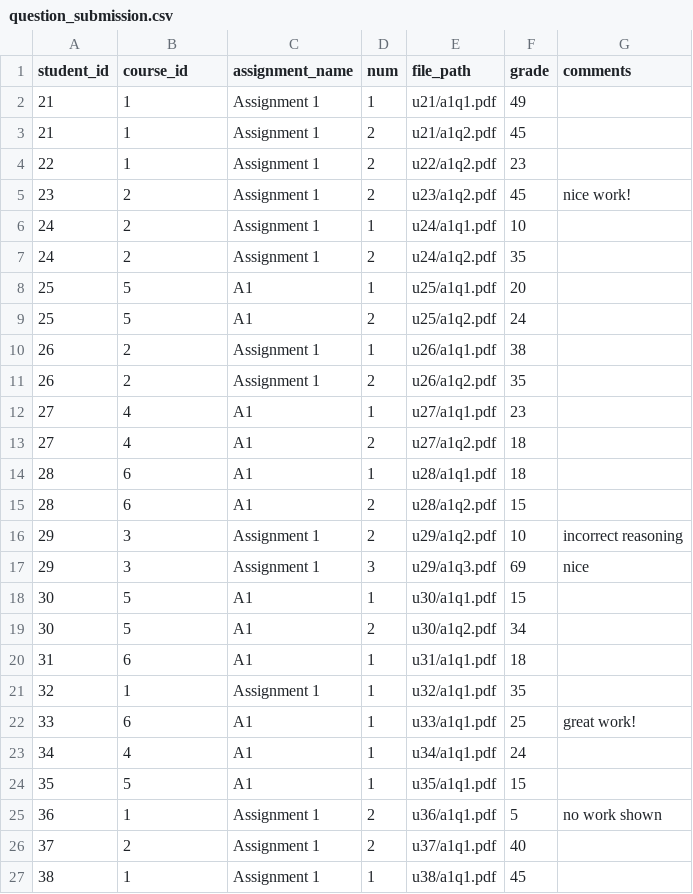
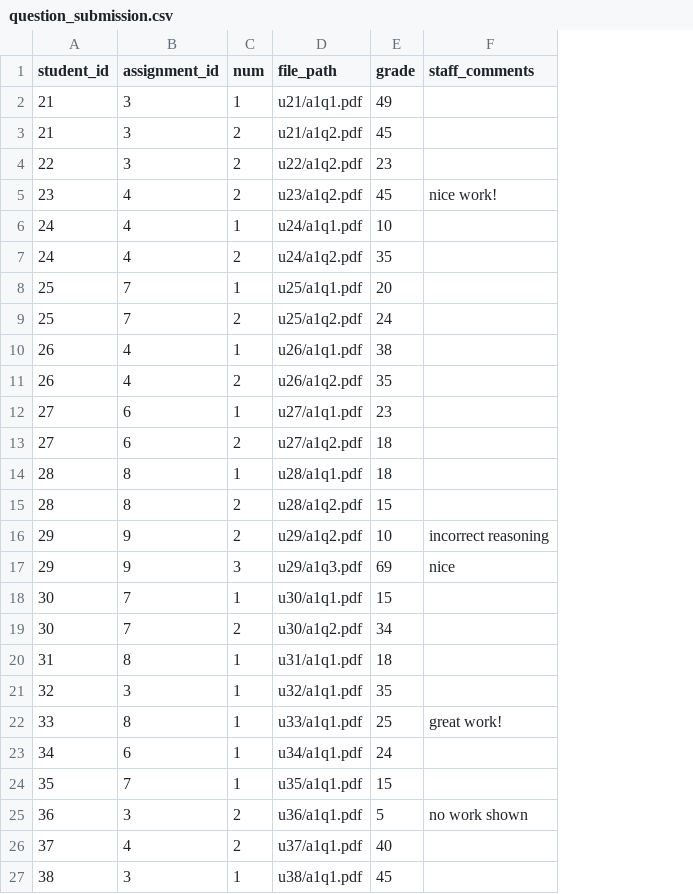
Before and after one commit to Li-Evelyn/CS348-Project, a CSV file: server/sample_data/question_submission.csv, drawn as a sheet; removed rows and columns are numbered as before the commit, all else as after; the diff names each change by its address in the sheet, - before the commit and + after, or states it on an @@ line.

```diff
--- a/server/sample_data/question_submission.csv
+++ b/server/sample_data/question_submission.csv
-column C (assignment_name), rows 2-27: Assignment 1 | Assignment 1 | Assignment 1 | Assignment 1 | Assignment 1 | Assignment 1 | A1 | A1 | Assignment 1 | Assignment 1 | A1 | A1 | A1 | A1 | Assignment 1 | Assignment 1 | A1 | A1 | A1 | Assignment 1 | A1 | A1 | A1 | Assignment 1 | Assignment 1 | Assignment 1
-B1: course_id
+B1: assignment_id
-F1: comments
+F1: staff_comments
-B2:B4 (assignment_id): 1
+B2:B4 (assignment_id): 3
-B5:B7 (assignment_id): 2
+B5:B7 (assignment_id): 4
-B8:B9 (assignment_id): 5
+B8:B9 (assignment_id): 7
-B10:B11 (assignment_id): 2
+B10:B11 (assignment_id): 4
-B12:B13 (assignment_id): 4
+B12:B13 (assignment_id): 6
-B14:B15 (assignment_id): 6
+B14:B15 (assignment_id): 8
-B16:B17 (assignment_id): 3
+B16:B17 (assignment_id): 9
-B18:B19 (assignment_id): 5
+B18:B19 (assignment_id): 7
-B20 (assignment_id): 6
+B20 (assignment_id): 8
-B21 (assignment_id): 1
+B21 (assignment_id): 3
-B22 (assignment_id): 6
+B22 (assignment_id): 8
-B23 (assignment_id): 4
+B23 (assignment_id): 6
-B24 (assignment_id): 5
+B24 (assignment_id): 7
-B25 (assignment_id): 1
+B25 (assignment_id): 3
-B26 (assignment_id): 2
+B26 (assignment_id): 4
-B27 (assignment_id): 1
+B27 (assignment_id): 3
```
Also changed, not shown: server/sample_data/assignment.csv, server/sample_data/assignment_submission.csv, 11 other files.
